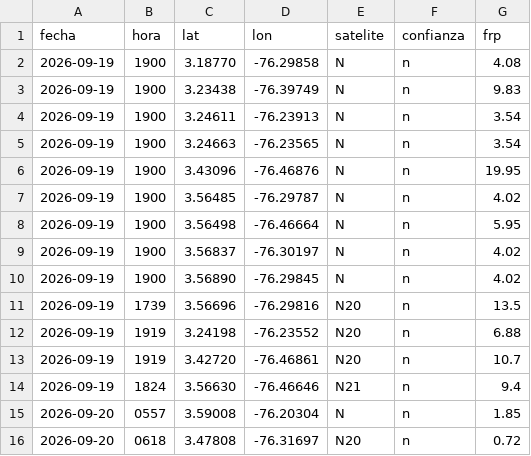
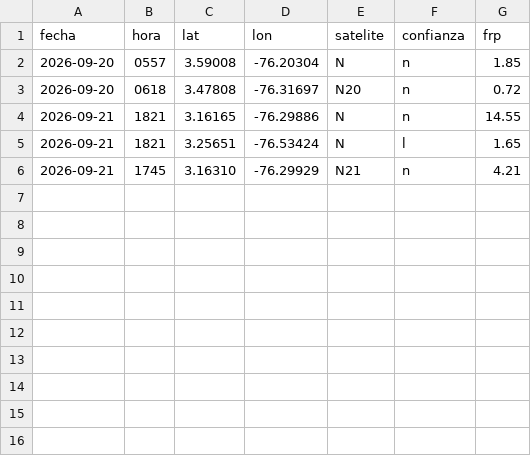
Before and after one commit to al3jandroangel/sat-incendios-cali, a CSV file: data/hotspots_recientes.csv, drawn as a sheet; removed rows and columns are numbered as before the commit, all else as after; the diff names each change by its address in the sheet, - before the commit and + after, or states it on an @@ line.

```diff
--- a/data/hotspots_recientes.csv
+++ b/data/hotspots_recientes.csv
-row 2: 2026-09-19 | 1900 | 3.18770 | -76.29858 | N | n | 4.08
-row 3: 2026-09-19 | 1900 | 3.23438 | -76.39749 | N | n | 9.83
-row 4: 2026-09-19 | 1900 | 3.24611 | -76.23913 | N | n | 3.54
-row 5: 2026-09-19 | 1900 | 3.24663 | -76.23565 | N | n | 3.54
-row 6: 2026-09-19 | 1900 | 3.43096 | -76.46876 | N | n | 19.95
-row 7: 2026-09-19 | 1900 | 3.56485 | -76.29787 | N | n | 4.02
-row 8: 2026-09-19 | 1900 | 3.56498 | -76.46664 | N | n | 5.95
-row 9: 2026-09-19 | 1900 | 3.56837 | -76.30197 | N | n | 4.02
-row 10: 2026-09-19 | 1900 | 3.56890 | -76.29845 | N | n | 4.02
-row 11: 2026-09-19 | 1739 | 3.56696 | -76.29816 | N20 | n | 13.5
-row 12: 2026-09-19 | 1919 | 3.24198 | -76.23552 | N20 | n | 6.88
-row 13: 2026-09-19 | 1919 | 3.42720 | -76.46861 | N20 | n | 10.7
-row 14: 2026-09-19 | 1824 | 3.56630 | -76.46646 | N21 | n | 9.4
+row 4: 2026-09-21 | 1821 | 3.16165 | -76.29886 | N | n | 14.55
+row 5: 2026-09-21 | 1821 | 3.25651 | -76.53424 | N | l | 1.65
+row 6: 2026-09-21 | 1745 | 3.16310 | -76.29929 | N21 | n | 4.21
```
Also changed, not shown: data/model_at_stations.csv, 2 other files.
